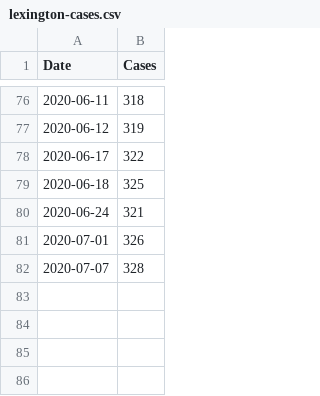
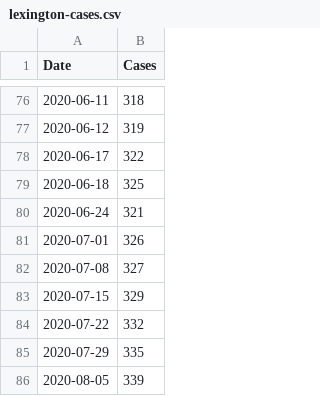
Before and after one commit to castedo/covid19, a CSV file: src/lex/lexington-cases.csv, drawn as a sheet; only a part is shown, gaps mark what is left out.

```diff
--- a/src/lex/lexington-cases.csv
+++ b/src/lex/lexington-cases.csv
@@ -81,2 +81,6 @@ Date,Cases
 2020-07-01,326
-2020-07-07,328
+2020-07-08,327
+2020-07-15,329
+2020-07-22,332
+2020-07-29,335
+2020-08-05,339
```
Also changed, not shown: 4 other files.
